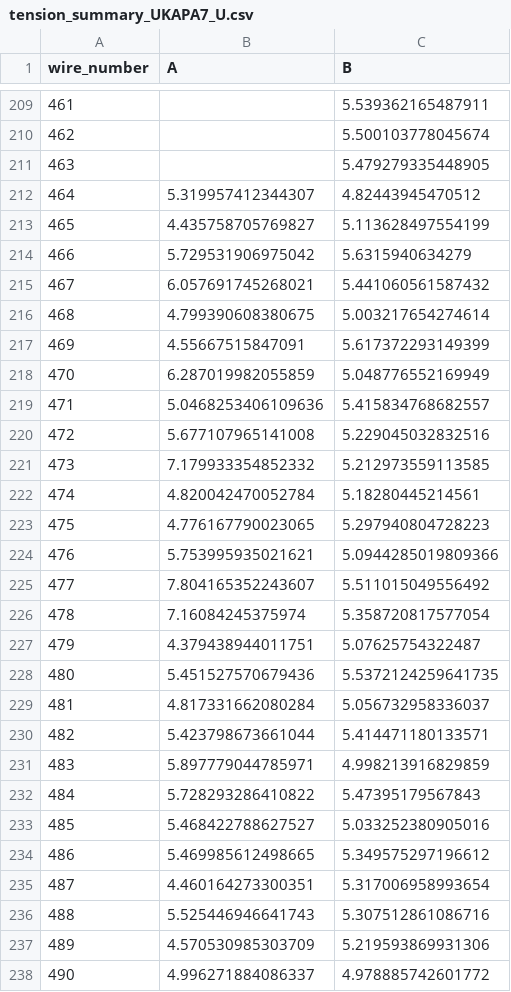
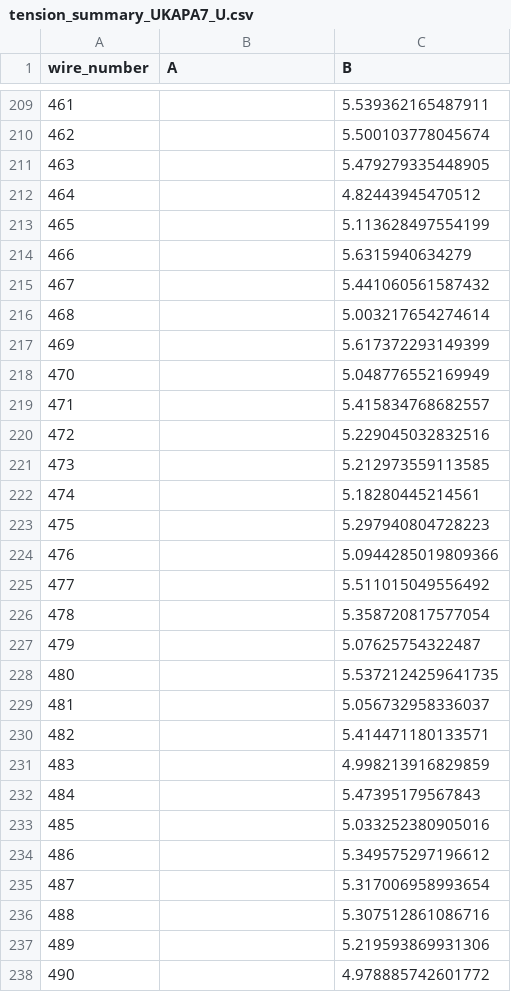
Before and after one commit to etymology/DUNE-tension, a CSV file: data/tension_summaries/tension_summary_UKAPA7_U.csv, drawn as a sheet; only a part is shown, gaps mark what is left out; the diff covers the shown part only.

```diff
--- a/data/tension_summaries/tension_summary_UKAPA7_U.csv
+++ b/data/tension_summaries/tension_summary_UKAPA7_U.csv
@@ -211,28 +211,28 @@ wire_number,A,B
 463,,5.479279335448905
-464,5.319957412344307,4.82443945470512
-465,4.435758705769827,5.113628497554199
-466,5.729531906975042,5.6315940634279
-467,6.057691745268021,5.441060561587432
-468,4.799390608380675,5.003217654274614
-469,4.55667515847091,5.617372293149399
-470,6.287019982055859,5.048776552169949
-471,5.0468253406109636,5.415834768682557
-472,5.677107965141008,5.229045032832516
-473,7.179933354852332,5.212973559113585
-474,4.820042470052784,5.18280445214561
-475,4.776167790023065,5.297940804728223
-476,5.753995935021621,5.0944285019809366
-477,7.804165352243607,5.511015049556492
-478,7.16084245375974,5.358720817577054
-479,4.379438944011751,5.07625754322487
-480,5.451527570679436,5.5372124259641735
-481,4.817331662080284,5.056732958336037
-482,5.423798673661044,5.414471180133571
-483,5.897779044785971,4.998213916829859
-484,5.728293286410822,5.47395179567843
-485,5.468422788627527,5.033252380905016
-486,5.469985612498665,5.349575297196612
-487,4.460164273300351,5.317006958993654
-488,5.525446946641743,5.307512861086716
-489,4.570530985303709,5.219593869931306
-490,4.996271884086337,4.978885742601772
+464,,4.82443945470512
+465,,5.113628497554199
+466,,5.6315940634279
+467,,5.441060561587432
+468,,5.003217654274614
+469,,5.617372293149399
+470,,5.048776552169949
+471,,5.415834768682557
+472,,5.229045032832516
+473,,5.212973559113585
+474,,5.18280445214561
+475,,5.297940804728223
+476,,5.0944285019809366
+477,,5.511015049556492
+478,,5.358720817577054
+479,,5.07625754322487
+480,,5.5372124259641735
+481,,5.056732958336037
+482,,5.414471180133571
+483,,4.998213916829859
+484,,5.47395179567843
+485,,5.033252380905016
+486,,5.349575297196612
+487,,5.317006958993654
+488,,5.307512861086716
+489,,5.219593869931306
+490,,4.978885742601772
```
Also changed, not shown: 1 removed row and 16 edited cells elsewhere in this file, 13 other files.
